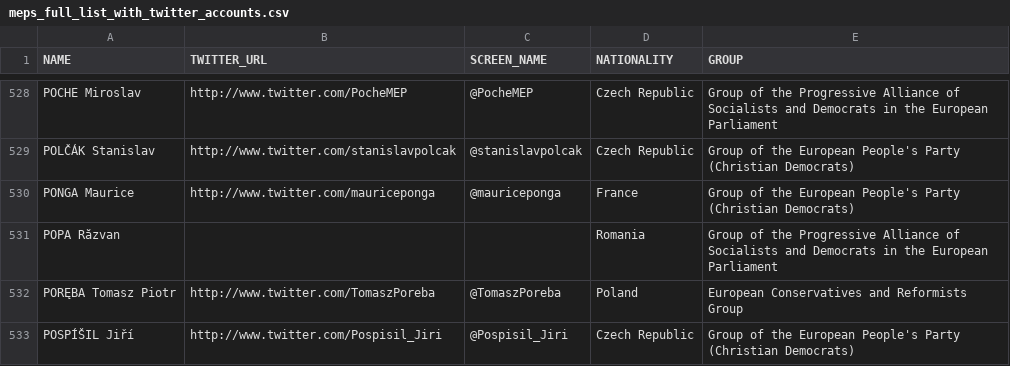
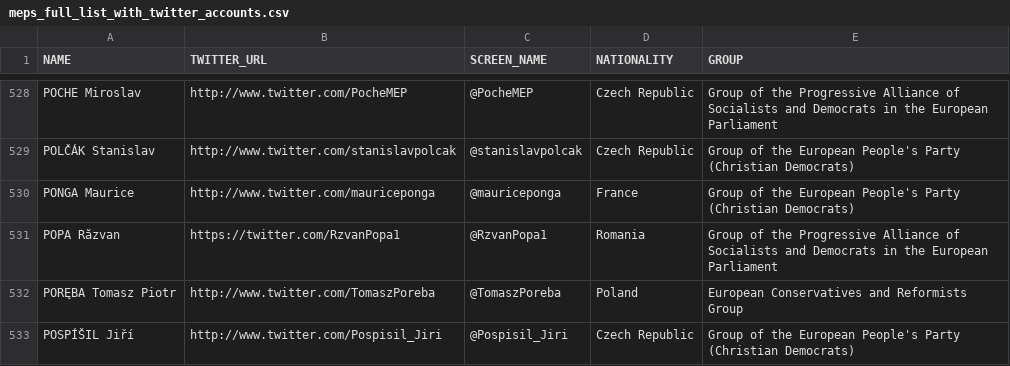
Before and after one commit to eliflab/European-Parliament-Open-Data, a CSV file: meps_full_list_with_twitter_accounts.csv, drawn as a sheet; only a part is shown, gaps mark what is left out.

Commit message:
Update meps_full_list_with_twitter_accounts.csv
POPA Răzvan's twitter account - added

```diff
--- a/meps_full_list_with_twitter_accounts.csv
+++ b/meps_full_list_with_twitter_accounts.csv
@@ -530,3 +530,3 @@ POLČÁK Stanislav,http://www.twitter.com/stanislavpolcak,@stanislavpolcak,Czech
 PONGA Maurice,http://www.twitter.com/mauriceponga,@mauriceponga,France,Group of the European People's Party (Christian Democrats)
-POPA Răzvan,,,Romania,Group of the Progressive Alliance of Socialists and Democrats in the European Parliament
+POPA Răzvan,https://twitter.com/RzvanPopa1,@RzvanPopa1,Romania,Group of the Progressive Alliance of Socialists and Democrats in the European Parliament
 PORĘBA Tomasz Piotr,http://www.twitter.com/TomaszPoreba,@TomaszPoreba,Poland,European Conservatives and Reformists Group
```
